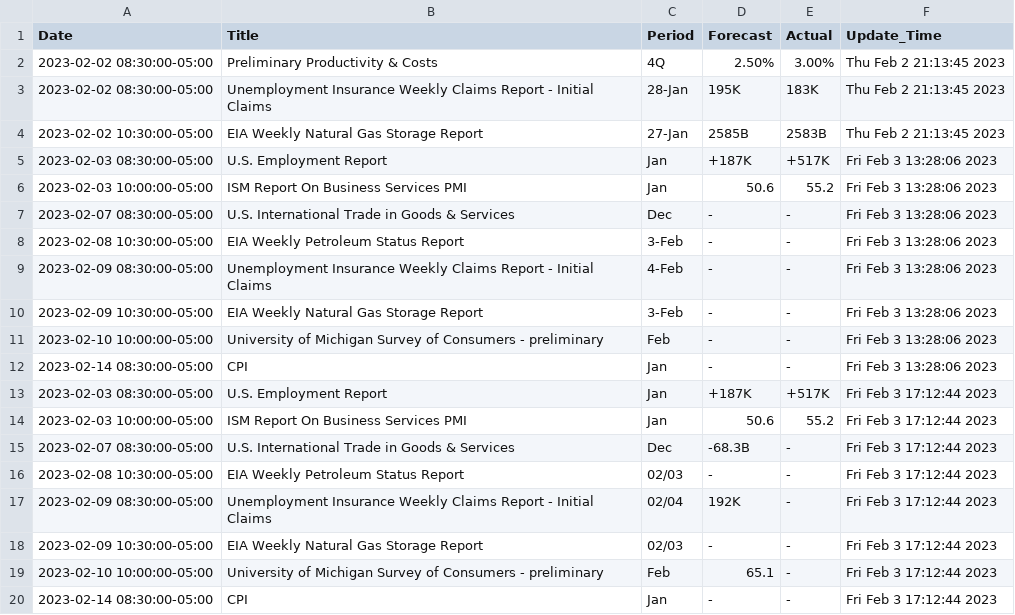
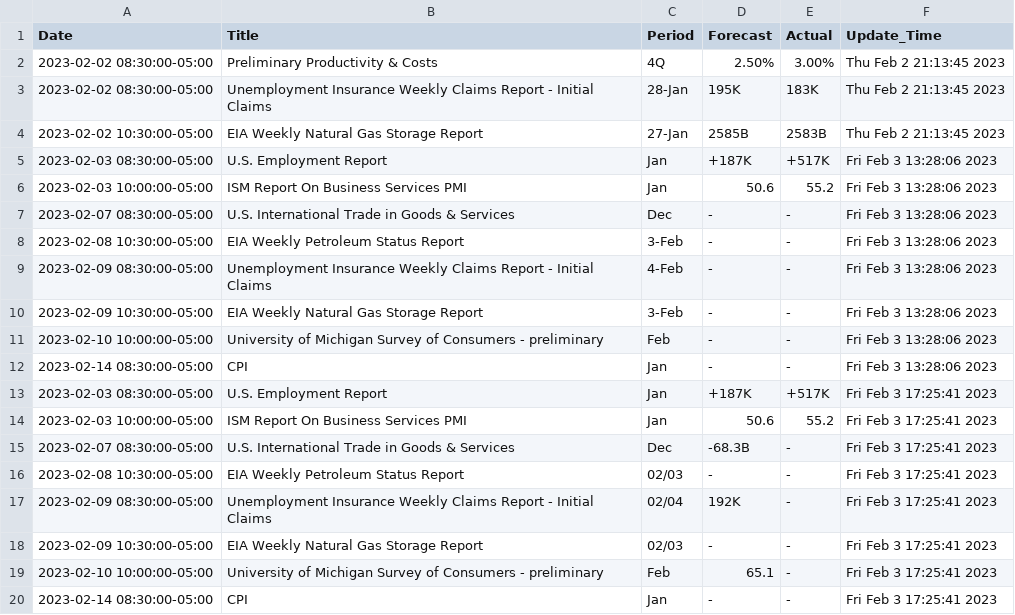
Before and after one commit to sheharyarmonnoo/Market_Tracker, a CSV file: WSJ_Load.csv, drawn as a sheet.

```diff
--- a/WSJ_Load.csv
+++ b/WSJ_Load.csv
@@ -12,9 +12,9 @@ Date,Title,Period,Forecast,Actual,Update_Time
 2023-02-14 08:30:00-05:00,CPI,Jan,-,-,Fri Feb  3 13:28:06 2023
-2023-02-03 08:30:00-05:00,U.S. Employment Report,Jan,+187K,+517K,Fri Feb  3 17:12:44 2023
-2023-02-03 10:00:00-05:00,ISM Report On Business Services PMI,Jan,50.6,55.2,Fri Feb  3 17:12:44 2023
-2023-02-07 08:30:00-05:00,U.S. International Trade in Goods & Services,Dec,-68.3B,-,Fri Feb  3 17:12:44 2023
-2023-02-08 10:30:00-05:00,EIA Weekly Petroleum Status Report,02/03,-,-,Fri Feb  3 17:12:44 2023
-2023-02-09 08:30:00-05:00,Unemployment Insurance Weekly Claims Report - Initial Claims,02/04,192K,-,Fri Feb  3 17:12:44 2023
-2023-02-09 10:30:00-05:00,EIA Weekly Natural Gas Storage Report,02/03,-,-,Fri Feb  3 17:12:44 2023
-2023-02-10 10:00:00-05:00,University of Michigan Survey of Consumers - preliminary,Feb,65.1,-,Fri Feb  3 17:12:44 2023
-2023-02-14 08:30:00-05:00,CPI,Jan,-,-,Fri Feb  3 17:12:44 2023
+2023-02-03 08:30:00-05:00,U.S. Employment Report,Jan,+187K,+517K,Fri Feb  3 17:25:41 2023
+2023-02-03 10:00:00-05:00,ISM Report On Business Services PMI,Jan,50.6,55.2,Fri Feb  3 17:25:41 2023
+2023-02-07 08:30:00-05:00,U.S. International Trade in Goods & Services,Dec,-68.3B,-,Fri Feb  3 17:25:41 2023
+2023-02-08 10:30:00-05:00,EIA Weekly Petroleum Status Report,02/03,-,-,Fri Feb  3 17:25:41 2023
+2023-02-09 08:30:00-05:00,Unemployment Insurance Weekly Claims Report - Initial Claims,02/04,192K,-,Fri Feb  3 17:25:41 2023
+2023-02-09 10:30:00-05:00,EIA Weekly Natural Gas Storage Report,02/03,-,-,Fri Feb  3 17:25:41 2023
+2023-02-10 10:00:00-05:00,University of Michigan Survey of Consumers - preliminary,Feb,65.1,-,Fri Feb  3 17:25:41 2023
+2023-02-14 08:30:00-05:00,CPI,Jan,-,-,Fri Feb  3 17:25:41 2023
```
Also changed, not shown: 2 other files.
